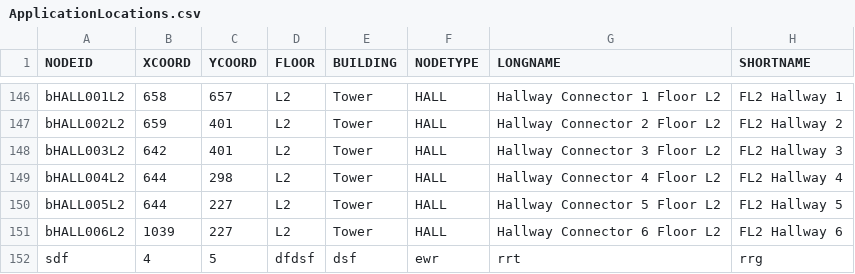
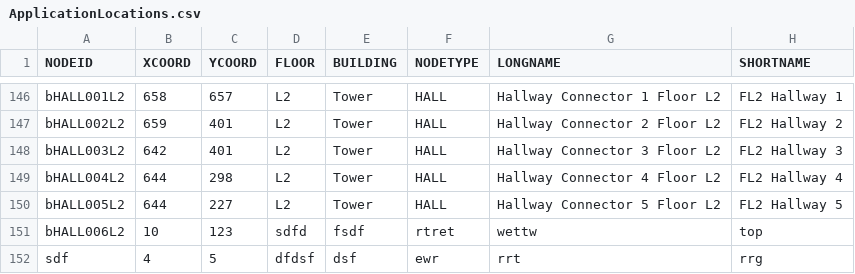
Before and after one commit to CS3733-D22-Team-B/CS3733-D22-Team-B-Application, a CSV file: src/main/resources/edu/wpi/cs3733/D22/teamB/CSVs/ApplicationLocations.csv, drawn as a sheet; only a part is shown, gaps mark what is left out.

```diff
--- a/src/main/resources/edu/wpi/cs3733/D22/teamB/CSVs/ApplicationLocations.csv
+++ b/src/main/resources/edu/wpi/cs3733/D22/teamB/CSVs/ApplicationLocations.csv
@@ -150,3 +150,3 @@ bHALL004L2,644,298,L2,Tower,HALL,Hallway Connector 4 Floor L2,FL2 Hallway 4
 bHALL005L2,644,227,L2,Tower,HALL,Hallway Connector 5 Floor L2,FL2 Hallway 5
-bHALL006L2,1039,227,L2,Tower,HALL,Hallway Connector 6 Floor L2,FL2 Hallway 6
+bHALL006L2,10,123,sdfd,fsdf,rtret,wettw,top
 sdf,4,5,dfdsf,dsf,ewr,rrt,rrg
```
Also changed, not shown: src/main/resources/edu/wpi/cs3733/D22/teamB/CSVs/ApplicationMedicalEquipment.csv, 31 other files.
